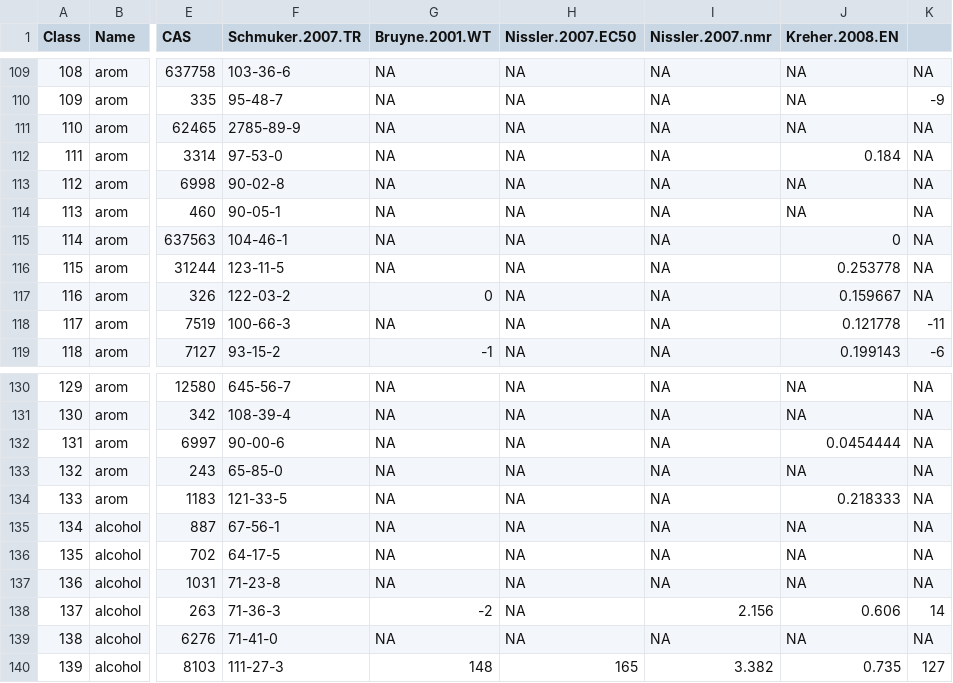
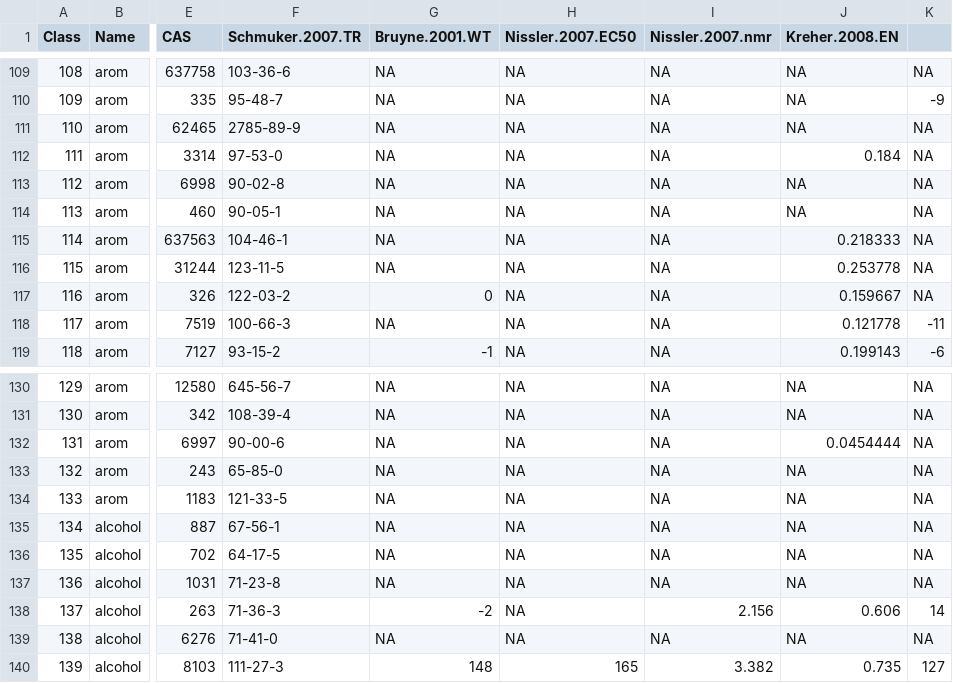
Before and after one commit to ropensci/DoOR.data, a CSV file: data/Or13a.csv, drawn as a sheet; only a part is shown, gaps mark what is left out; the diff names each change by its address in the sheet, - before the commit and + after, or states it on an @@ line.

Commit message:
4-propenyl anisole (104-46-1) and 4hydroxy-3-methoxybenzaldehyde (121-33-5) response values were mixed up due to a mistake in the template used for matching.

```diff
--- a/data/Or13a.csv
+++ b/data/Or13a.csv
-J115 (Kreher.2008.EN): 0
+J115 (Kreher.2008.EN): 0.218333
-J134 (Kreher.2008.EN): 0.218333
+J134 (Kreher.2008.EN): NA
```
Also changed, not shown: data/Or67b.csv, data/Or92a.csv.
